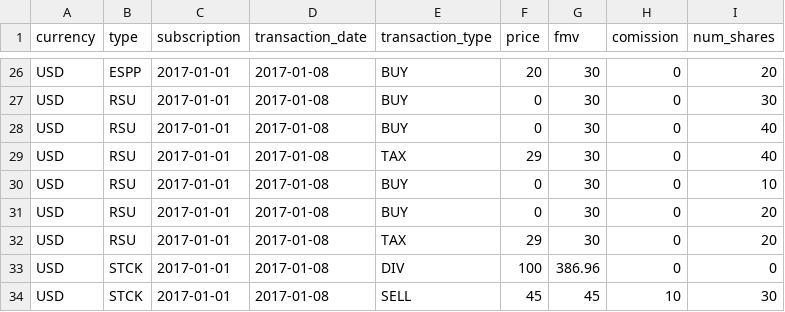
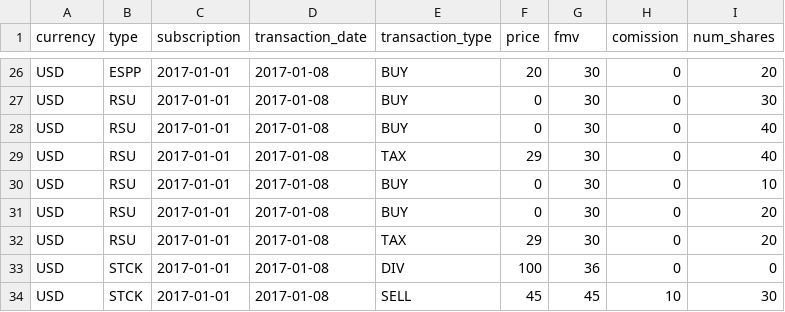
Before and after one commit to ab5trakkt/gizmos, a CSV file: finance/tax/trns-smpl.csv, drawn as a sheet; only a part is shown, gaps mark what is left out.

Commit message:
Update transaction sample

```diff
--- a/finance/tax/trns-smpl.csv
+++ b/finance/tax/trns-smpl.csv
@@ -32,3 +32,3 @@ USD,RSU,2017-01-01,2017-01-08,BUY,0,30,0,20
 USD,RSU,2017-01-01,2017-01-08,TAX,29,30,0,20
-USD,STCK,2017-01-01,2017-01-08,DIV,100,386.96,0,0
+USD,STCK,2017-01-01,2017-01-08,DIV,100,36,0,0
 USD,STCK,2017-01-01,2017-01-08,SELL,45,45,10,30
```
